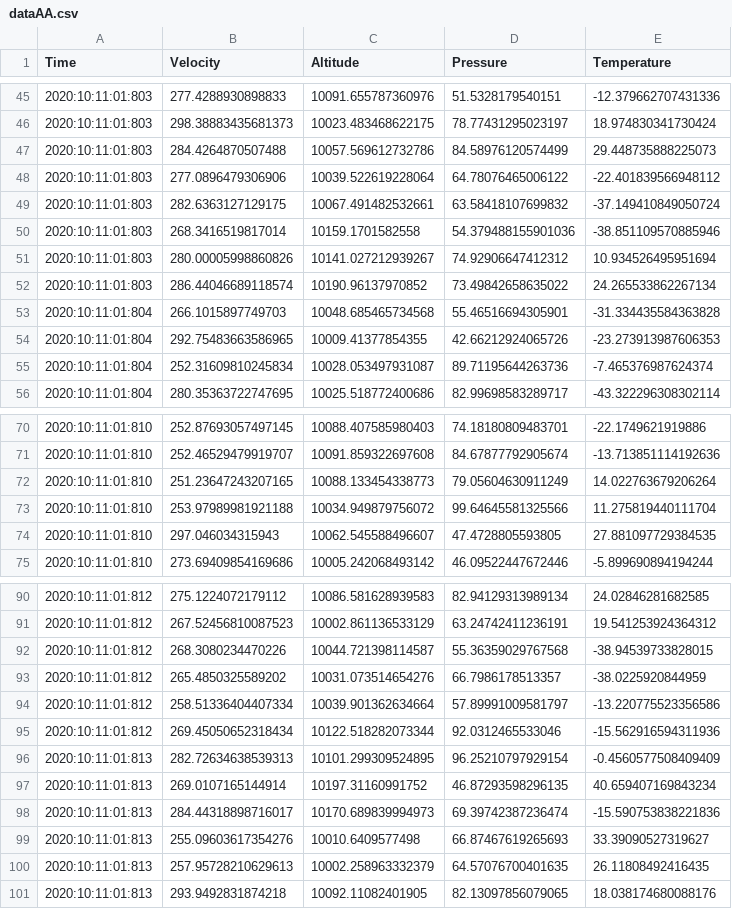
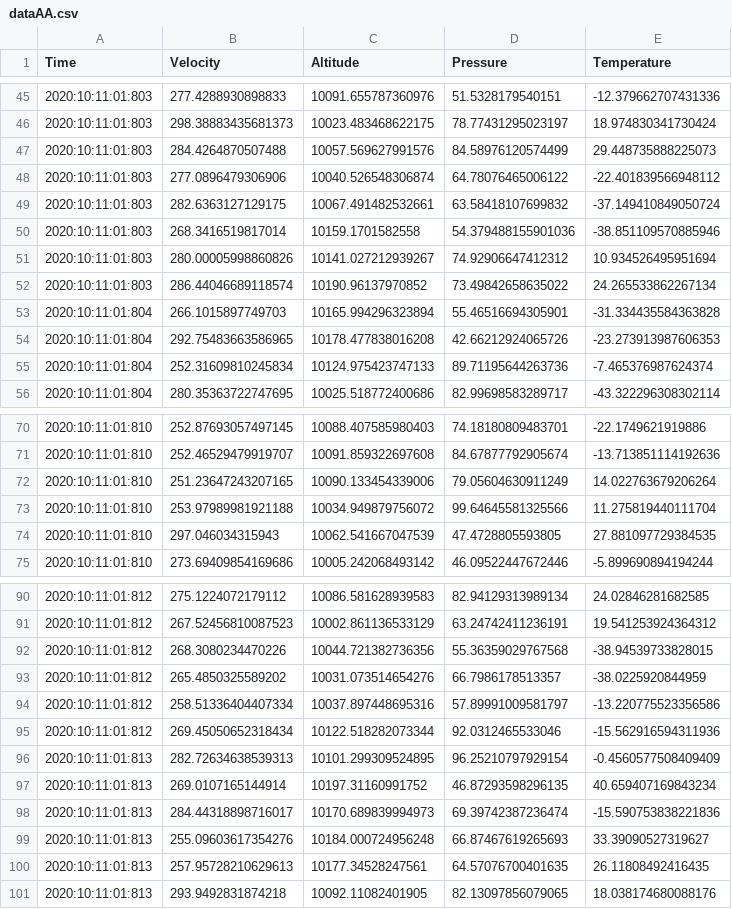
Before and after one commit to zichengshan/Distributed-Software-Architecture, a CSV file: Lab1Solution/SystemB/src/main/java/dataAA.csv, drawn as a sheet; only a part is shown, gaps mark what is left out; the diff covers the shown part only.

```diff
--- a/Lab1Solution/SystemB/src/main/java/dataAA.csv
+++ b/Lab1Solution/SystemB/src/main/java/dataAA.csv
@@ -46,4 +46,4 @@
 "2020:10:11:01:803","298.38883435681373","10023.483468622175","78.77431295023197","18.974830341730424"
-"2020:10:11:01:803","284.4264870507488","10057.569612732786","84.58976120574499","29.448735888225073"
-"2020:10:11:01:803","277.0896479306906","10039.522619228064","64.78076465006122","-22.401839566948112"
+"2020:10:11:01:803","284.4264870507488","10057.569627991576","84.58976120574499","29.448735888225073"
+"2020:10:11:01:803","277.0896479306906","10040.526548306874","64.78076465006122","-22.401839566948112"
 "2020:10:11:01:803","282.6363127129175","10067.491482532661","63.58418107699832","-37.149410849050724"
@@ -52,5 +52,5 @@
 "2020:10:11:01:803","286.44046689118574","10190.96137970852","73.49842658635022","24.265533862267134"
-"2020:10:11:01:804","266.1015897749703","10048.685465734568","55.46516694305901","-31.334435584363828"
-"2020:10:11:01:804","292.75483663586965","10009.41377854355","42.66212924065726","-23.273913987606353"
-"2020:10:11:01:804","252.31609810245834","10028.053497931087","89.71195644263736","-7.465376987624374"
+"2020:10:11:01:804","266.1015897749703","10165.994296323894","55.46516694305901","-31.334435584363828"
+"2020:10:11:01:804","292.75483663586965","10178.477838016208","42.66212924065726","-23.273913987606353"
+"2020:10:11:01:804","252.31609810245834","10124.975423747133","89.71195644263736","-7.465376987624374"
 "2020:10:11:01:804","280.35363722747695","10025.518772400686","82.99698583289717","-43.322296308302114"
@@ -71,5 +71,5 @@
 "2020:10:11:01:810","252.46529479919707","10091.859322697608","84.67877792905674","-13.713851114192636"
-"2020:10:11:01:810","251.23647243207165","10088.133454338773","79.05604630911249","14.022763679206264"
+"2020:10:11:01:810","251.23647243207165","10090.133454339006","79.05604630911249","14.022763679206264"
 "2020:10:11:01:810","253.97989981921188","10034.949879756072","99.64645581325566","11.275819440111704"
-"2020:10:11:01:810","297.046034315943","10062.545588496607","47.4728805593805","27.881097729384535"
+"2020:10:11:01:810","297.046034315943","10062.541667047539","47.4728805593805","27.881097729384535"
 "2020:10:11:01:810","273.69409854169686","10005.242068493142","46.09522447672446","-5.899690894194244"
@@ -91,5 +91,5 @@
 "2020:10:11:01:812","267.52456810087523","10002.861136533129","63.24742411236191","19.541253924364312"
-"2020:10:11:01:812","268.3080234470226","10044.721398114587","55.36359029767568","-38.94539733828015"
+"2020:10:11:01:812","268.3080234470226","10044.721382736356","55.36359029767568","-38.94539733828015"
 "2020:10:11:01:812","265.4850325589202","10031.073514654276","66.7986178513357","-38.0225920844959"
-"2020:10:11:01:812","258.51336404407334","10039.901362634664","57.89991009581797","-13.220775523356586"
+"2020:10:11:01:812","258.51336404407334","10037.897448695316","57.89991009581797","-13.220775523356586"
 "2020:10:11:01:812","269.45050652318434","10122.518282073344","92.0312465533046","-15.562916594311936"
@@ -98,4 +98,4 @@
 "2020:10:11:01:813","284.44318898716017","10170.689839994973","69.39742387236474","-15.590753838221836"
-"2020:10:11:01:813","255.09603617354276","10010.6409577498","66.87467619265693","33.39090527319627"
-"2020:10:11:01:813","257.95728210629613","10002.258963332379","64.57076700401635","26.11808492416435"
+"2020:10:11:01:813","255.09603617354276","10184.000724956248","66.87467619265693","33.39090527319627"
+"2020:10:11:01:813","257.95728210629613","10177.34528247561","64.57076700401635","26.11808492416435"
 "2020:10:11:01:813","293.9492831874218","10092.11082401905","82.13097856079065","18.038174680088176"
```
Also changed, not shown: 12 edited cells elsewhere in this file, 19 other files.
